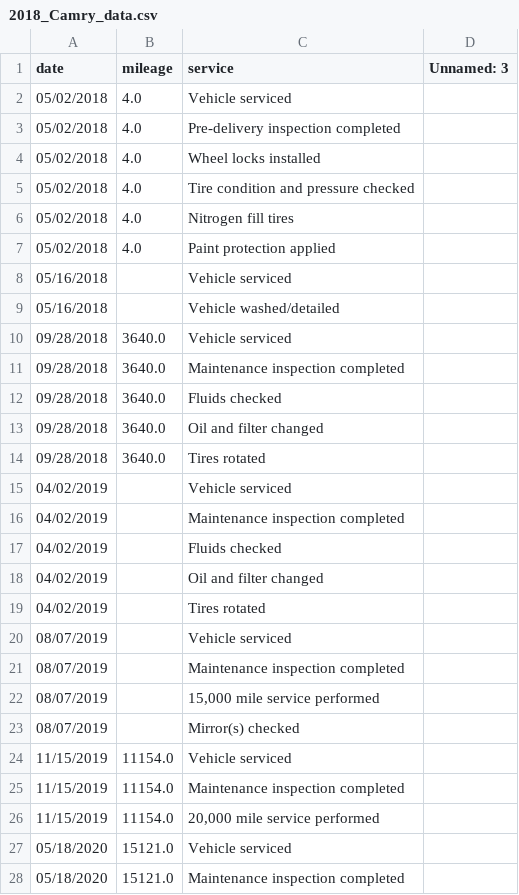
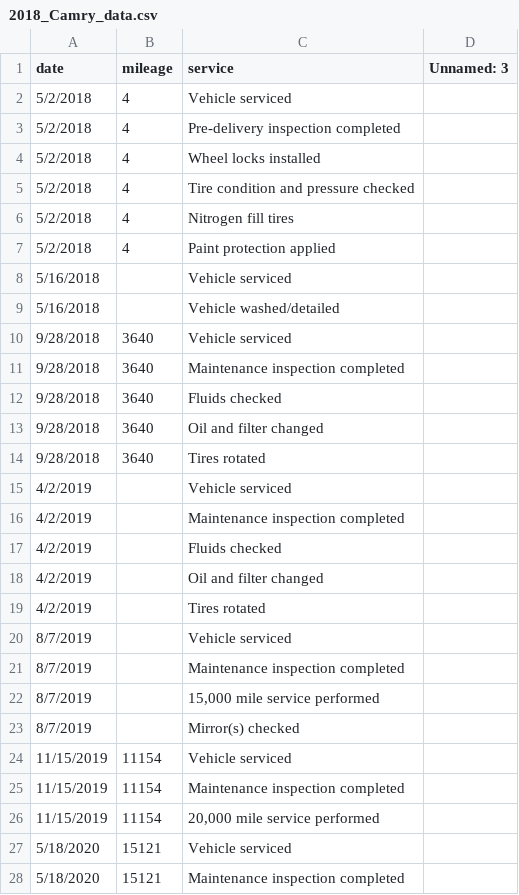
Before and after one commit to Kakashi-sensei/Personal_Vehicle_Maintenances, a CSV file: 2018_Camry_data.csv, drawn as a sheet; only a part is shown; the diff covers the shown part only.

```diff
--- a/2018_Camry_data.csv
+++ b/2018_Camry_data.csv
@@ -1,28 +1,28 @@
 date,mileage,service,Unnamed: 3
-05/02/2018,4.0,Vehicle serviced,
-05/02/2018,4.0,Pre-delivery inspection completed,
-05/02/2018,4.0,Wheel locks installed,
-05/02/2018,4.0,Tire condition and pressure checked,
-05/02/2018,4.0,Nitrogen fill tires,
-05/02/2018,4.0,Paint protection applied,
-05/16/2018,,Vehicle serviced,
-05/16/2018,,Vehicle washed/detailed,
-09/28/2018,3640.0,Vehicle serviced,
-09/28/2018,3640.0,Maintenance inspection completed,
-09/28/2018,3640.0,Fluids checked,
-09/28/2018,3640.0,Oil and filter changed,
-09/28/2018,3640.0,Tires rotated,
-04/02/2019,,Vehicle serviced,
-04/02/2019,,Maintenance inspection completed,
-04/02/2019,,Fluids checked,
-04/02/2019,,Oil and filter changed,
-04/02/2019,,Tires rotated,
-08/07/2019,,Vehicle serviced,
-08/07/2019,,Maintenance inspection completed,
-08/07/2019,,"15,000 mile service performed",
-08/07/2019,,Mirror(s) checked,
-11/15/2019,11154.0,Vehicle serviced,
-11/15/2019,11154.0,Maintenance inspection completed,
-11/15/2019,11154.0,"20,000 mile service performed",
-05/18/2020,15121.0,Vehicle serviced,
-05/18/2020,15121.0,Maintenance inspection completed,
+5/2/2018,4,Vehicle serviced,
+5/2/2018,4,Pre-delivery inspection completed,
+5/2/2018,4,Wheel locks installed,
+5/2/2018,4,Tire condition and pressure checked,
+5/2/2018,4,Nitrogen fill tires,
+5/2/2018,4,Paint protection applied,
+5/16/2018,,Vehicle serviced,
+5/16/2018,,Vehicle washed/detailed,
+9/28/2018,3640,Vehicle serviced,
+9/28/2018,3640,Maintenance inspection completed,
+9/28/2018,3640,Fluids checked,
+9/28/2018,3640,Oil and filter changed,
+9/28/2018,3640,Tires rotated,
+4/2/2019,,Vehicle serviced,
+4/2/2019,,Maintenance inspection completed,
+4/2/2019,,Fluids checked,
+4/2/2019,,Oil and filter changed,
+4/2/2019,,Tires rotated,
+8/7/2019,,Vehicle serviced,
+8/7/2019,,Maintenance inspection completed,
+8/7/2019,,"15,000 mile service performed",
+8/7/2019,,Mirror(s) checked,
+11/15/2019,11154,Vehicle serviced,
+11/15/2019,11154,Maintenance inspection completed,
+11/15/2019,11154,"20,000 mile service performed",
+5/18/2020,15121,Vehicle serviced,
+5/18/2020,15121,Maintenance inspection completed,
```
Also changed, not shown: 1 added row, 1 removed row and 65 edited cells elsewhere in this file, 12 other files.
